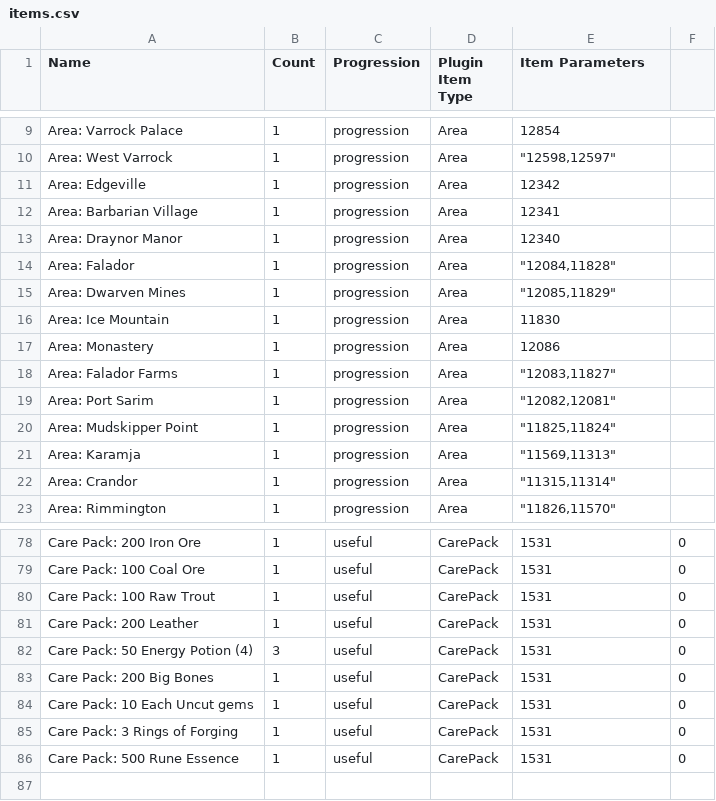
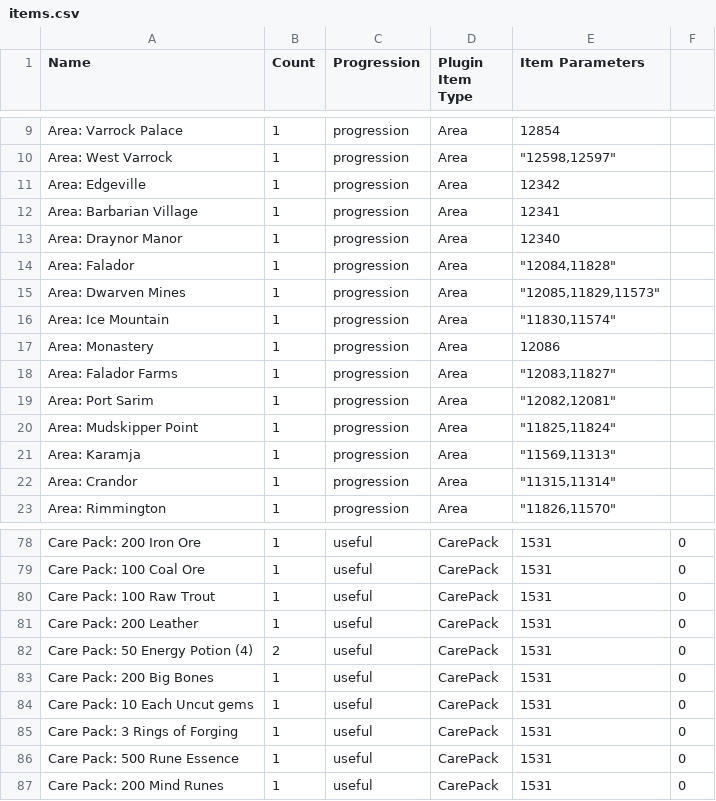
Before and after one commit to digiholic/osrs-archipelago-logic, a CSV file: items.csv, drawn as a sheet; only a part is shown, gaps mark what is left out.

Commit message:
Adds missing Taverley Chunks. Adds Mind Rune care pack

```diff
--- a/items.csv
+++ b/items.csv
@@ -14,4 +14,4 @@ Area: Draynor Manor,1,progression,Area,12340,
 Area: Falador,1,progression,Area,"""12084,11828""",
-Area: Dwarven Mines,1,progression,Area,"""12085,11829""",
-Area: Ice Mountain,1,progression,Area,11830,
+Area: Dwarven Mines,1,progression,Area,"""12085,11829,11573""",
+Area: Ice Mountain,1,progression,Area,"""11830,11574""",
 Area: Monastery,1,progression,Area,12086,
@@ -81,3 +81,3 @@ Care Pack: 100 Raw Trout,1,useful,CarePack,1531,0
 Care Pack: 200 Leather,1,useful,CarePack,1531,0
-Care Pack: 50 Energy Potion (4),3,useful,CarePack,1531,0
+Care Pack: 50 Energy Potion (4),2,useful,CarePack,1531,0
 Care Pack: 200 Big Bones,1,useful,CarePack,1531,0
@@ -86 +86,2 @@ Care Pack: 3 Rings of Forging,1,useful,CarePack,1531,0
 Care Pack: 500 Rune Essence,1,useful,CarePack,1531,0
+Care Pack: 200 Mind Runes,1,useful,CarePack,1531,0
```
Also changed, not shown: locations.csv.
